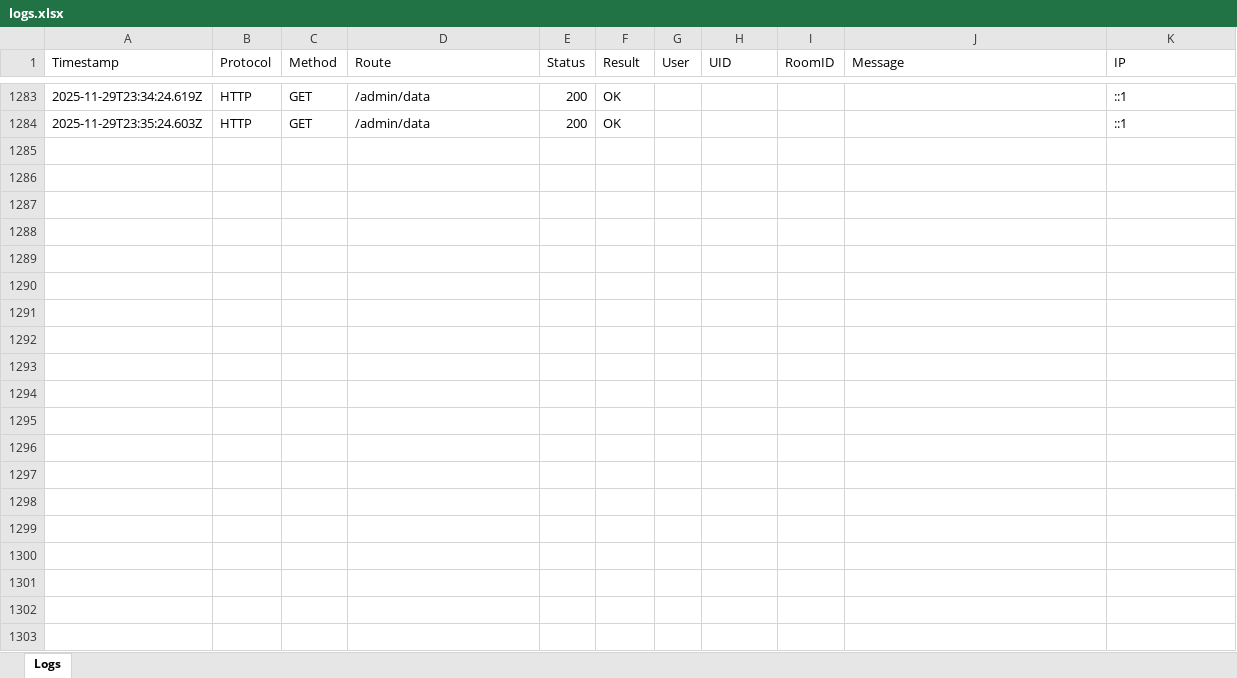
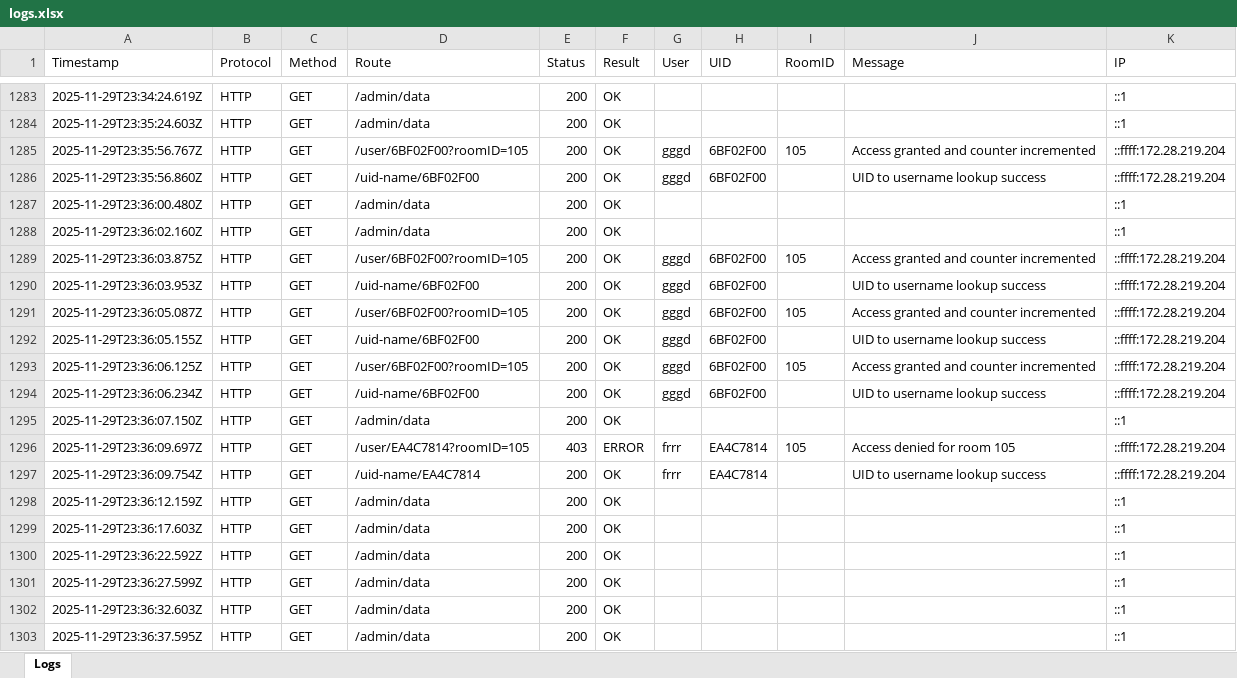
Before and after one commit to Silent0Wings/RFID-SecureDoor-Platform, an Excel workbook: Server/rfid-server-DBS-Http/logs.xlsx, sheet Logs, drawn as a sheet; only a part is shown, gaps mark what is left out; values as stored, in another font and other column widths than the file's, no borders; the diff covers the shown part only; the diff names each change by its address in the sheet, - before the commit and + after, or states it on an @@ line.

Commit message:
Update logs and users Excel files
Refreshed logs.xlsx and users.xlsx with new data. These updates likely reflect recent changes in user information and system logs.

```diff
--- a/Server/rfid-server-DBS-Http/logs.xlsx (sheet Logs)
+++ b/Server/rfid-server-DBS-Http/logs.xlsx (sheet Logs)
+row 1285: 2025-11-29T23:35:56.767Z | HTTP | GET | /user/6BF02F00?roomID=105 | 200 | OK | gggd | 6BF02F00 | 105 | Access granted and counter incremented | ::ffff:172.28.219.204
+row 1286: 2025-11-29T23:35:56.860Z | HTTP | GET | /uid-name/6BF02F00 | 200 | OK | gggd | 6BF02F00 |  | UID to username lookup success | ::ffff:172.28.219.204
+row 1287: 2025-11-29T23:36:00.480Z | HTTP | GET | /admin/data | 200 | OK |  |  |  |  | ::1
+row 1288: 2025-11-29T23:36:02.160Z | HTTP | GET | /admin/data | 200 | OK |  |  |  |  | ::1
+row 1289: 2025-11-29T23:36:03.875Z | HTTP | GET | /user/6BF02F00?roomID=105 | 200 | OK | gggd | 6BF02F00 | 105 | Access granted and counter incremented | ::ffff:172.28.219.204
+row 1290: 2025-11-29T23:36:03.953Z | HTTP | GET | /uid-name/6BF02F00 | 200 | OK | gggd | 6BF02F00 |  | UID to username lookup success | ::ffff:172.28.219.204
+row 1291: 2025-11-29T23:36:05.087Z | HTTP | GET | /user/6BF02F00?roomID=105 | 200 | OK | gggd | 6BF02F00 | 105 | Access granted and counter incremented | ::ffff:172.28.219.204
+row 1292: 2025-11-29T23:36:05.155Z | HTTP | GET | /uid-name/6BF02F00 | 200 | OK | gggd | 6BF02F00 |  | UID to username lookup success | ::ffff:172.28.219.204
+row 1293: 2025-11-29T23:36:06.125Z | HTTP | GET | /user/6BF02F00?roomID=105 | 200 | OK | gggd | 6BF02F00 | 105 | Access granted and counter incremented | ::ffff:172.28.219.204
+row 1294: 2025-11-29T23:36:06.234Z | HTTP | GET | /uid-name/6BF02F00 | 200 | OK | gggd | 6BF02F00 |  | UID to username lookup success | ::ffff:172.28.219.204
+row 1295: 2025-11-29T23:36:07.150Z | HTTP | GET | /admin/data | 200 | OK |  |  |  |  | ::1
+row 1296: 2025-11-29T23:36:09.697Z | HTTP | GET | /user/EA4C7814?roomID=105 | 403 | ERROR | frrr | EA4C7814 | 105 | Access denied for room 105 | ::ffff:172.28.219.204
+row 1297: 2025-11-29T23:36:09.754Z | HTTP | GET | /uid-name/EA4C7814 | 200 | OK | frrr | EA4C7814 |  | UID to username lookup success | ::ffff:172.28.219.204
+row 1298: 2025-11-29T23:36:12.159Z | HTTP | GET | /admin/data | 200 | OK |  |  |  |  | ::1
+row 1299: 2025-11-29T23:36:17.603Z | HTTP | GET | /admin/data | 200 | OK |  |  |  |  | ::1
+row 1300: 2025-11-29T23:36:22.592Z | HTTP | GET | /admin/data | 200 | OK |  |  |  |  | ::1
+row 1301: 2025-11-29T23:36:27.599Z | HTTP | GET | /admin/data | 200 | OK |  |  |  |  | ::1
+row 1302: 2025-11-29T23:36:32.603Z | HTTP | GET | /admin/data | 200 | OK |  |  |  |  | ::1
+row 1303: 2025-11-29T23:36:37.595Z | HTTP | GET | /admin/data | 200 | OK |  |  |  |  | ::1
```
Also changed, not shown: 82 added rows elsewhere in this sheet, Server/rfid-server-DBS-Http/users.xlsx.
